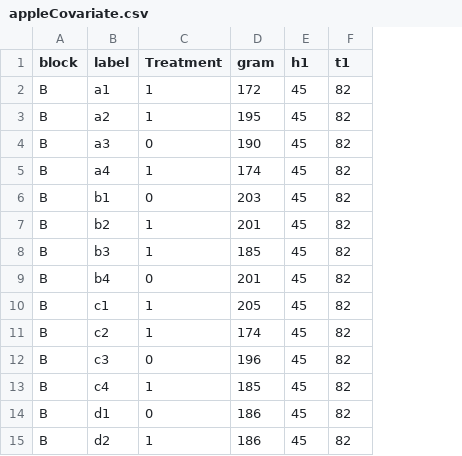
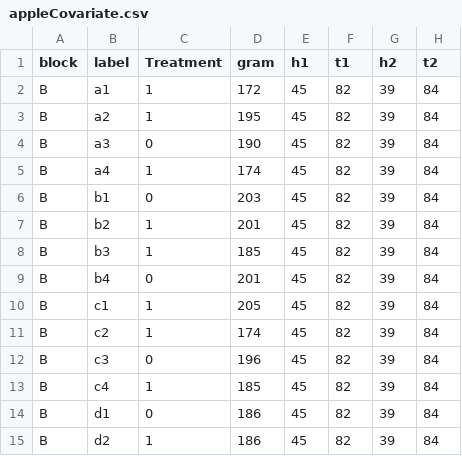
Before and after one commit to jtrobec/mids-w241-fa2020-fp, a CSV file: data/B/experiement1/appleCovariate.csv, drawn as a sheet; the diff names each change by its address in the sheet, - before the commit and + after, or states it on an @@ line.

```diff
--- a/data/B/experiement1/appleCovariate.csv
+++ b/data/B/experiement1/appleCovariate.csv
+column G (h2), rows 2-15: all 39
+column H (t2), rows 2-15: all 84
```
Also changed, not shown: 14 other files.
